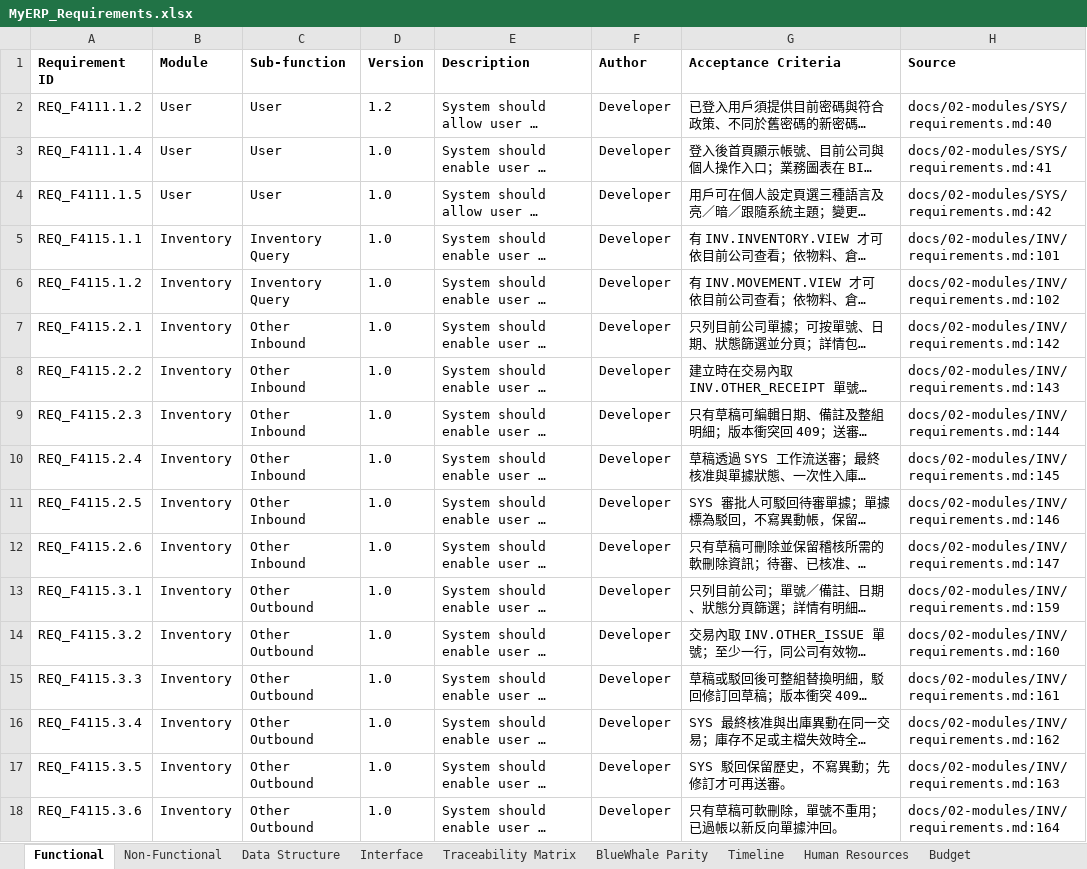
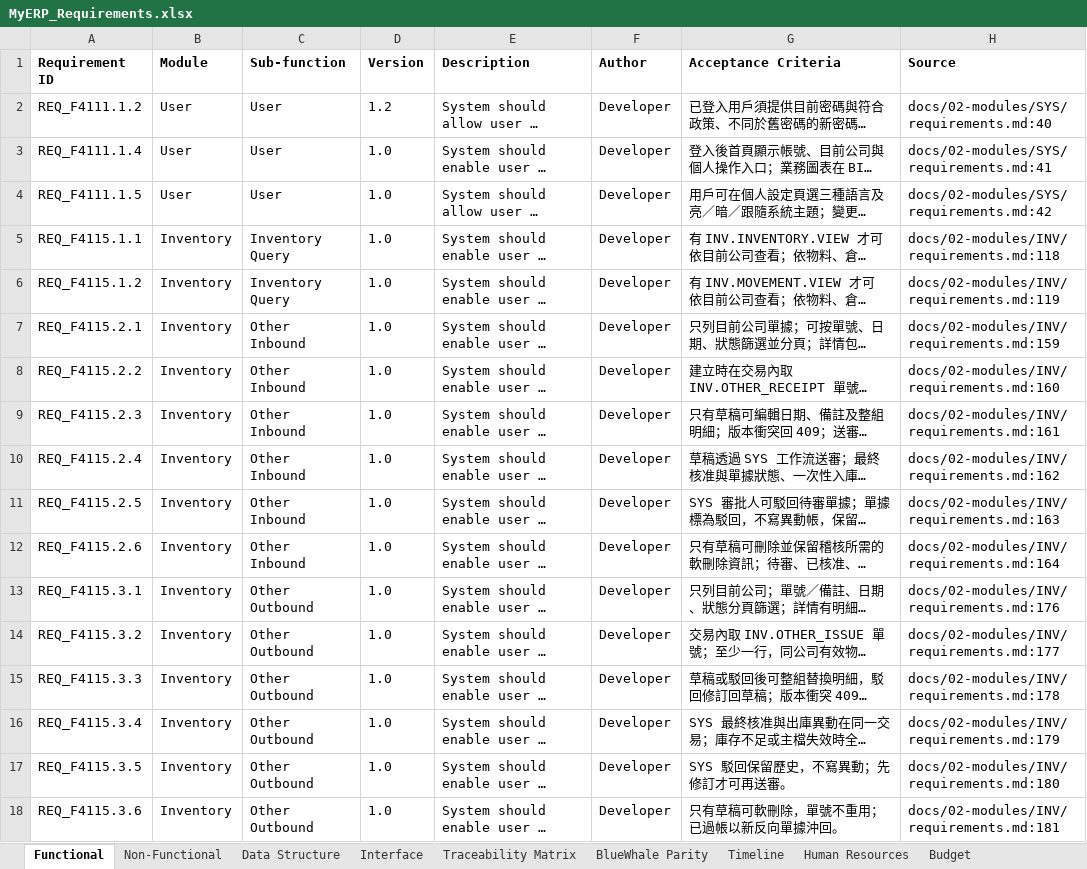
Before and after one commit to snowwhite10/MyERP, an Excel workbook: docs/99-output/MyERP_Requirements.xlsx, sheet Functional, drawn as a sheet; only a part is shown; long unchanged cells end in …; values as stored, in another font and other column widths than the file's, no borders; the diff covers the shown part only; the diff names each change by its address in the sheet, - before the commit and + after, or states it on an @@ line.

```diff
--- a/docs/99-output/MyERP_Requirements.xlsx (sheet Functional)
+++ b/docs/99-output/MyERP_Requirements.xlsx (sheet Functional)
-H5 (Source): docs/02-modules/INV/requirements.md:101
+H5 (Source): docs/02-modules/INV/requirements.md:118
-H6 (Source): docs/02-modules/INV/requirements.md:102
+H6 (Source): docs/02-modules/INV/requirements.md:119
-H7 (Source): docs/02-modules/INV/requirements.md:142
+H7 (Source): docs/02-modules/INV/requirements.md:159
-H8 (Source): docs/02-modules/INV/requirements.md:143
+H8 (Source): docs/02-modules/INV/requirements.md:160
-H9 (Source): docs/02-modules/INV/requirements.md:144
+H9 (Source): docs/02-modules/INV/requirements.md:161
-H10 (Source): docs/02-modules/INV/requirements.md:145
+H10 (Source): docs/02-modules/INV/requirements.md:162
-H11 (Source): docs/02-modules/INV/requirements.md:146
+H11 (Source): docs/02-modules/INV/requirements.md:163
-H12 (Source): docs/02-modules/INV/requirements.md:147
+H12 (Source): docs/02-modules/INV/requirements.md:164
-H13 (Source): docs/02-modules/INV/requirements.md:159
+H13 (Source): docs/02-modules/INV/requirements.md:176
-H14 (Source): docs/02-modules/INV/requirements.md:160
+H14 (Source): docs/02-modules/INV/requirements.md:177
-H15 (Source): docs/02-modules/INV/requirements.md:161
+H15 (Source): docs/02-modules/INV/requirements.md:178
-H16 (Source): docs/02-modules/INV/requirements.md:162
+H16 (Source): docs/02-modules/INV/requirements.md:179
-H17 (Source): docs/02-modules/INV/requirements.md:163
+H17 (Source): docs/02-modules/INV/requirements.md:180
-H18 (Source): docs/02-modules/INV/requirements.md:164
+H18 (Source): docs/02-modules/INV/requirements.md:181
```
Also changed, not shown: 6 added rows and 37 edited cells elsewhere in this sheet, sheet Interface, sheet Traceability Matrix, 15 other files.
